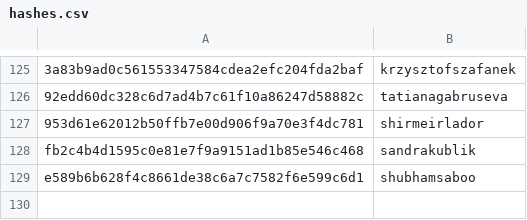
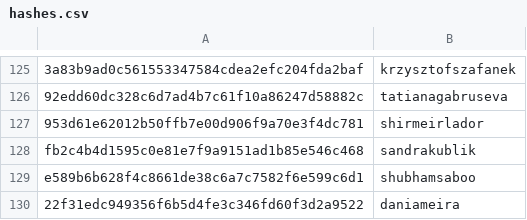
Before and after one commit to RevathyRamalingam/datatalksclub.github.io, a CSV file: scripts/data/hashes.csv, drawn as a sheet; only a part is shown, gaps mark what is left out; the diff names each change by its address in the sheet, - before the commit and + after, or states it on an @@ line.

```diff
--- a/scripts/data/hashes.csv
+++ b/scripts/data/hashes.csv
+row 130: 22f31edc949356f6b5d4fe3c346fd60f3d2a9522 | daniameira
```
Also changed, not shown: 3 other files.
